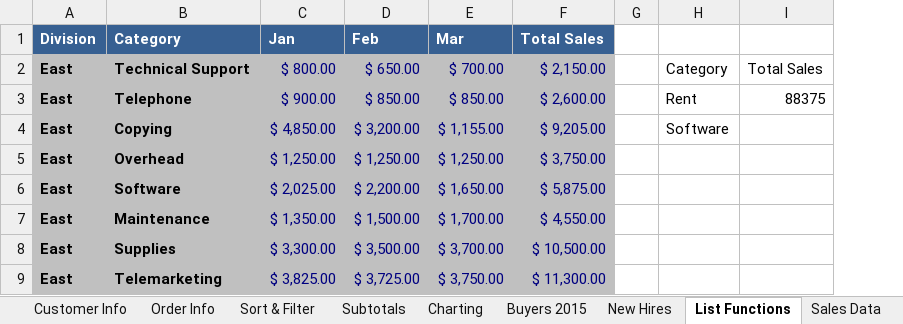
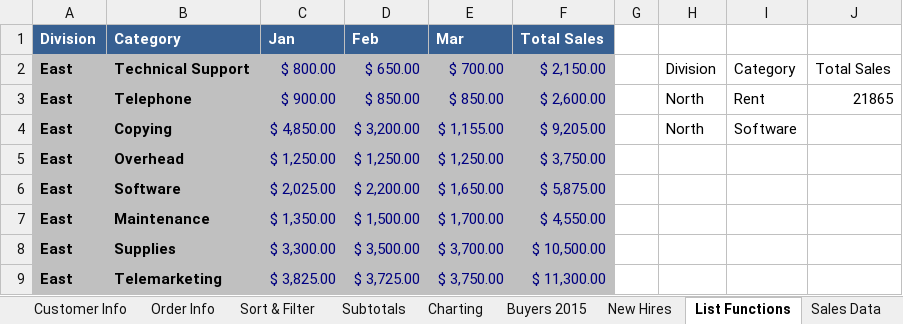
Before and after one commit to jamesacox53/MicrosoftExcelFromBeginnerToAdvanced, an Excel workbook: 15 - Excel List Functions/Excel102Exercises.xlsx, sheet List Functions, drawn as a sheet; only a part is shown; values as stored, in another font and other column widths than the file's, no borders; addresses are those after the commit; the diff names each change by its address in the sheet, - before the commit and + after, or states it on an @@ line.

Commit message:
Completed Excel DSUM Function with AND Criteria

```diff
--- a/15 - Excel List Functions/Excel102Exercises.xlsx (sheet List Functions)
+++ b/15 - Excel List Functions/Excel102Exercises.xlsx (sheet List Functions)
+column H, rows 2-4: Division | North | North
-J3: 88375
+J3: 21865
```
